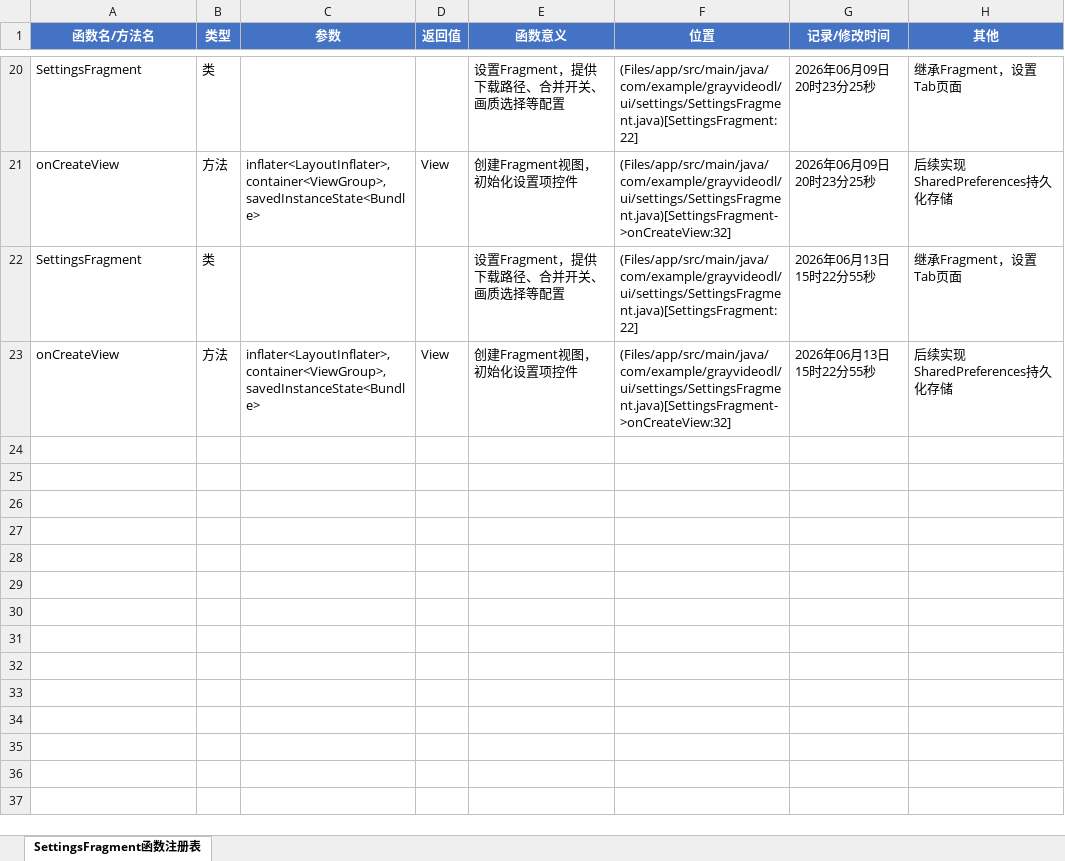
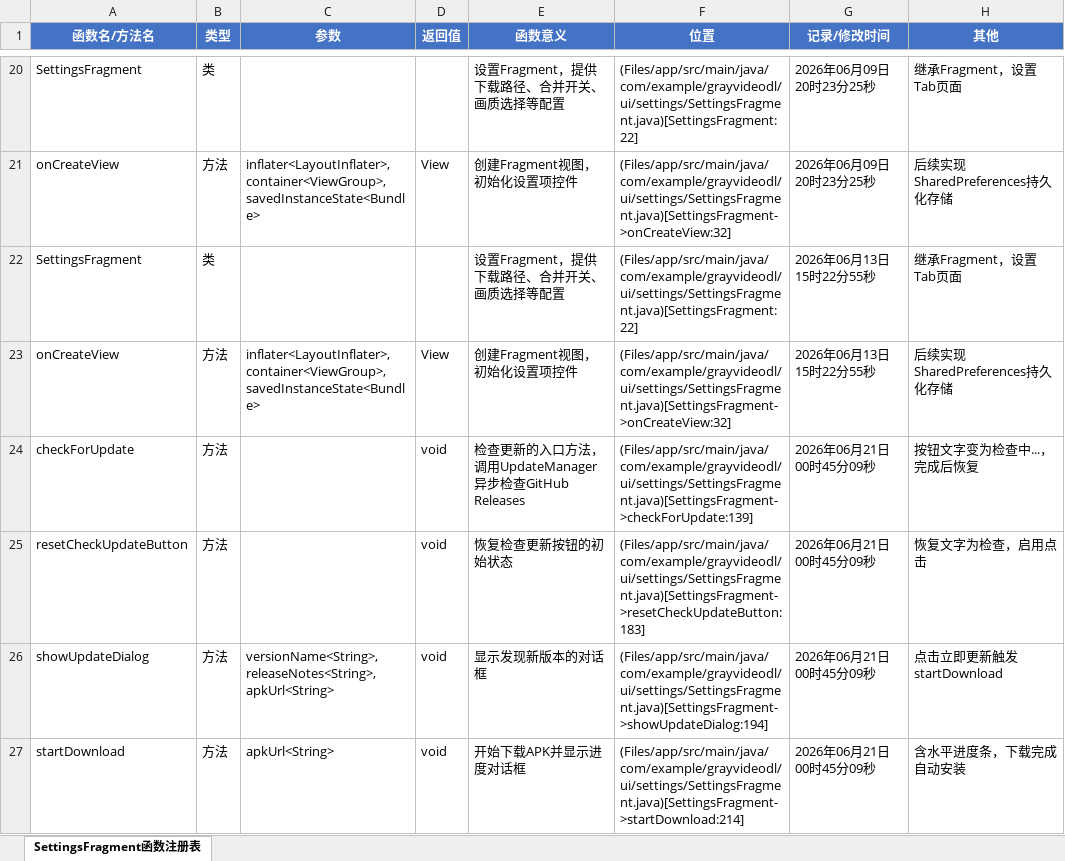
Before and after one commit to Skylf/GrayVideoDL, an Excel workbook: ProjectDescription/SettingsFragment_FunctionNameReg.xlsx, sheet SettingsFragment函数注册表, drawn as a sheet; only a part is shown, gaps mark what is left out; values as stored, in another font and other column widths than the file's, no borders; the diff names each change by its address in the sheet, - before the commit and + after, or states it on an @@ line.

```diff
--- a/ProjectDescription/SettingsFragment_FunctionNameReg.xlsx (sheet SettingsFragment函数注册表)
+++ b/ProjectDescription/SettingsFragment_FunctionNameReg.xlsx (sheet SettingsFragment函数注册表)
+row 24: checkForUpdate | 方法 |  | void | 检查更新的入口方法，调用UpdateManager异步检查GitHub Releases | (Files/app/src/main/java/com/example/grayvideodl/ui/settings/SettingsFragment.java)[SettingsFragment->checkForUpdate:139] | 2026年06月21日00时45分09秒 | 按钮文字变为检查中...，完成后恢复
+row 25: resetCheckUpdateButton | 方法 |  | void | 恢复检查更新按钮的初始状态 | (Files/app/src/main/java/com/example/grayvideodl/ui/settings/SettingsFragment.java)[SettingsFragment->resetCheckUpdateButton:183] | 2026年06月21日00时45分09秒 | 恢复文字为检查，启用点击
+row 26: showUpdateDialog | 方法 | versionName<String>, releaseNotes<String>, apkUrl<String> | void | 显示发现新版本的对话框 | (Files/app/src/main/java/com/example/grayvideodl/ui/settings/SettingsFragment.java)[SettingsFragment->showUpdateDialog:194] | 2026年06月21日00时45分09秒 | 点击立即更新触发startDownload
+row 27: startDownload | 方法 | apkUrl<String> | void | 开始下载APK并显示进度对话框 | (Files/app/src/main/java/com/example/grayvideodl/ui/settings/SettingsFragment.java)[SettingsFragment->startDownload:214] | 2026年06月21日00时45分09秒 | 含水平进度条，下载完成自动安装
```
Also changed, not shown: ProjectDescription/MainActivity_FunctionNameReg.xlsx, 14 other files.
